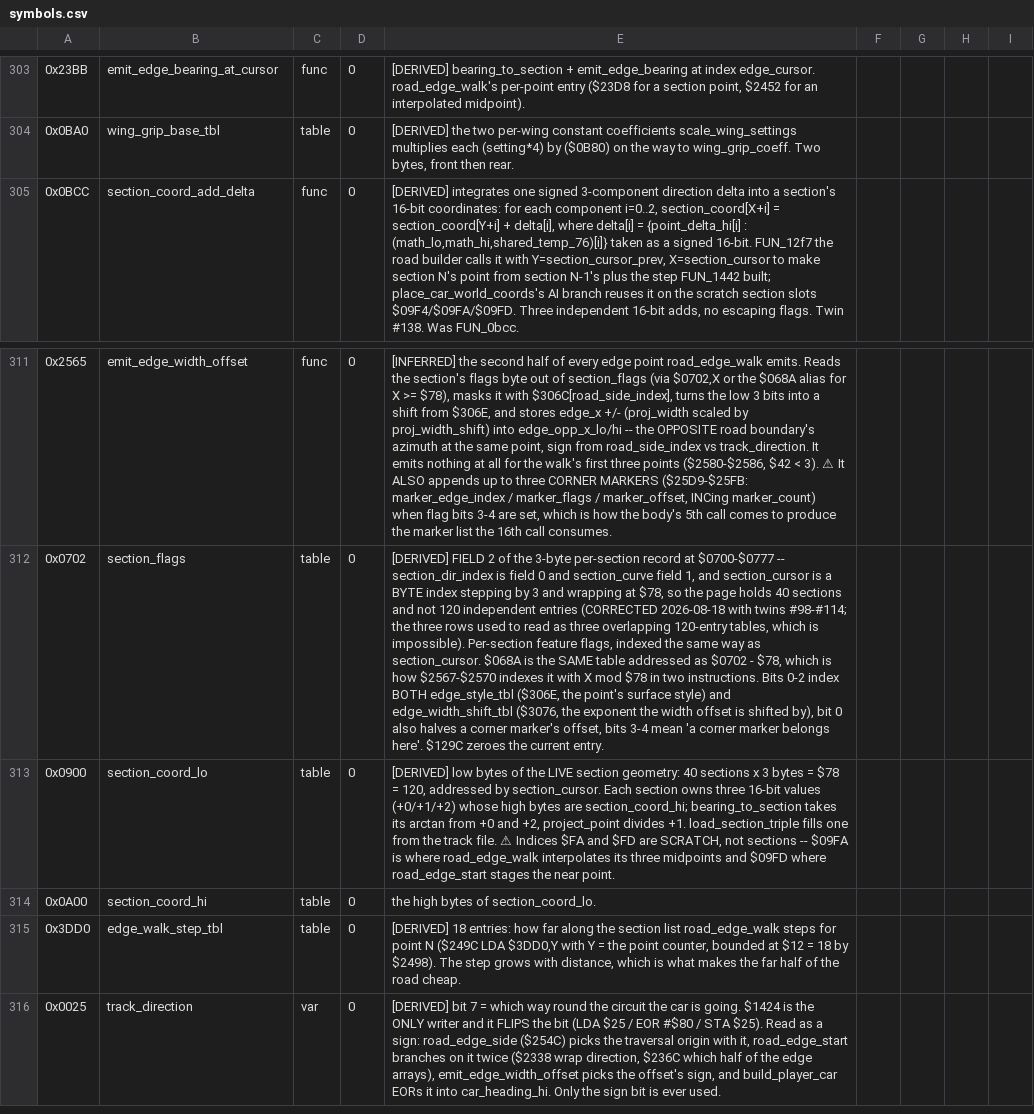
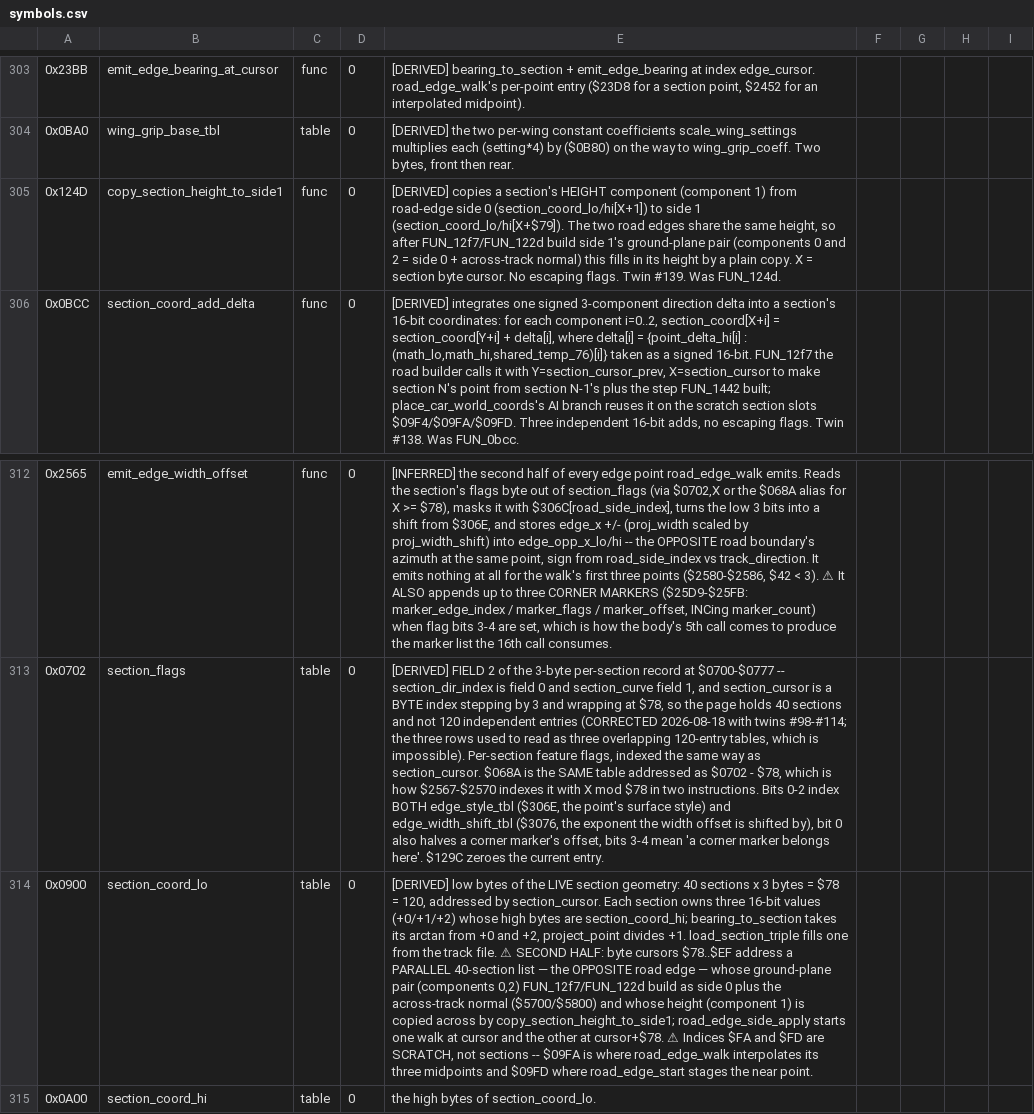
Before and after one commit to Vesuri/revs, a CSV file: disasm/symbols.csv, drawn as a sheet; only a part is shown, gaps mark what is left out; the shorter side is filled out with more unchanged rows; addresses are those after the commit; the diff names each change by its address in the sheet, - before the commit and + after, or states it on an @@ line.

Commit message:
🧹 copy_section_height_to_side1: FUN_124d → plain C twin #139
Second leaf of the Stage-4 FUN_12f7 road-builder cluster. Copies a
section's shared HEIGHT component (component 1) from road-edge side 0
to side 1 (cursor + SECTION_SIDE1). No escaping flags (LIVE_NONE); the
LDA at $1253 is dead at both callers. Fixture case 12 in
test_late_misc_trees; 3000 cases 0 mismatch; 4 distinct sabotages each
caught; determinism + determinism-drive byte-identical.

```diff
--- a/disasm/symbols.csv
+++ b/disasm/symbols.csv
+row 305: 0x124D | copy_section_height_to_side1 | func | 0 | [DERIVED] copies a section's HEIGHT component (component 1) from road-edge side 0 (section_coord_lo/hi[X+1]) to side 1 (section_coord_lo/hi[X+$79]). The two road edges share the same height, so after FUN_12f7/FUN_122d build side 1's ground-plane pair (components 0 and 2 = side 0 + across-track normal) this fills in its height by a plain copy. X = section byte cursor. No escaping flags. Twin #139. Was FUN_124d.
-E314: …file. ⚠ Indices $FA…
+E314: …file. ⚠ SECOND HALF: byte cursors $78..$EF address a PARALLEL 40-section list — the OPPOSITE road edge — whose ground-plane pair (components 0,2) FUN_12f7/FUN_122d build as side 0 plus the across-track normal ($5700/$5800) and whose height (component 1) is copied across by copy_section_height_to_side1; road_edge_side_apply starts one walk at cursor and the other at cursor+$78. ⚠ Indices $FA…
```
Also changed, not shown: 3 other files.
